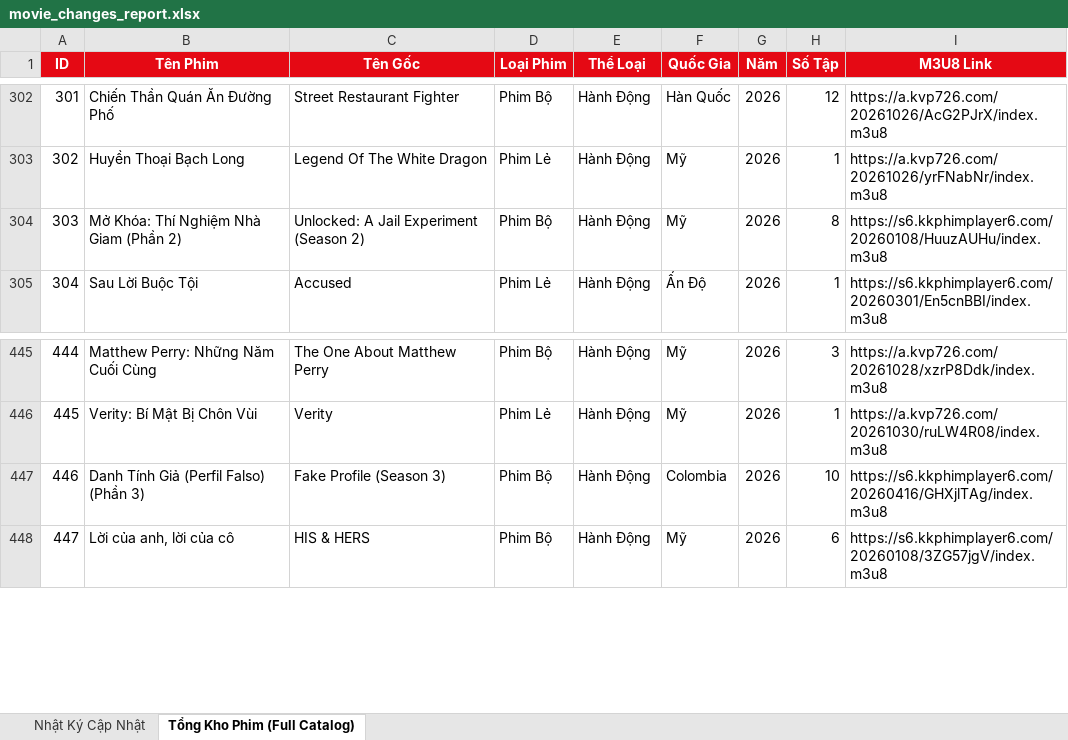
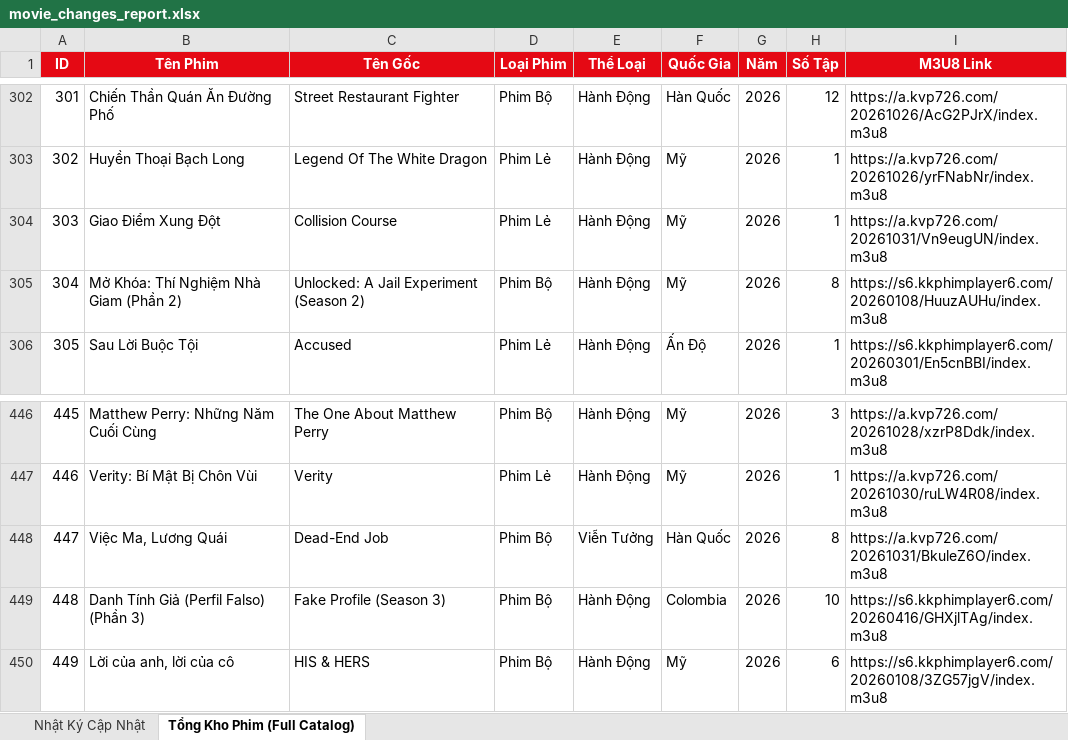
Before and after one commit to exorcisthb/Phim, an Excel workbook: movie_changes_report.xlsx, sheet Tổng Kho Phim (Full Catalog), drawn as a sheet; only a part is shown, gaps mark what is left out; values as stored, in another font and other column widths than the file's, no borders; addresses are those after the commit; the diff names each change by its address in the sheet, - before the commit and + after, or states it on an @@ line.

```diff
--- a/movie_changes_report.xlsx (sheet Tổng Kho Phim (Full Catalog))
+++ b/movie_changes_report.xlsx (sheet Tổng Kho Phim (Full Catalog))
+row 304: 303 | Giao Điểm Xung Đột | Collision Course | Phim Lẻ | Hành Động | Mỹ | 2026 | 1 | https://a.kvp726.com/20261031/Vn9eugUN/index.m3u8
@@ column A (ID) renumbered from row 305 down @@
+row 448: 447 | Việc Ma, Lương Quái | Dead-End Job | Phim Bộ | Viễn Tưởng | Hàn Quốc | 2026 | 8 | https://a.kvp726.com/20261031/BkuleZ6O/index.m3u8
```
Also changed, not shown: sheet Nhật Ký Cập Nhật, 2 other files.
